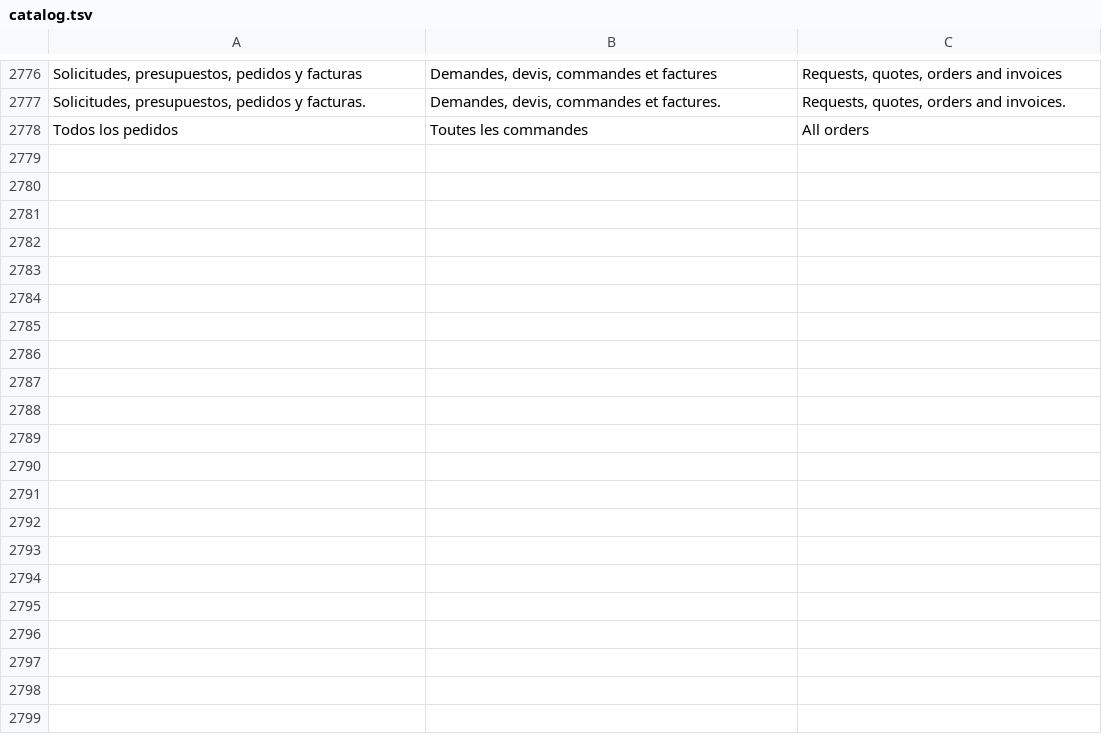
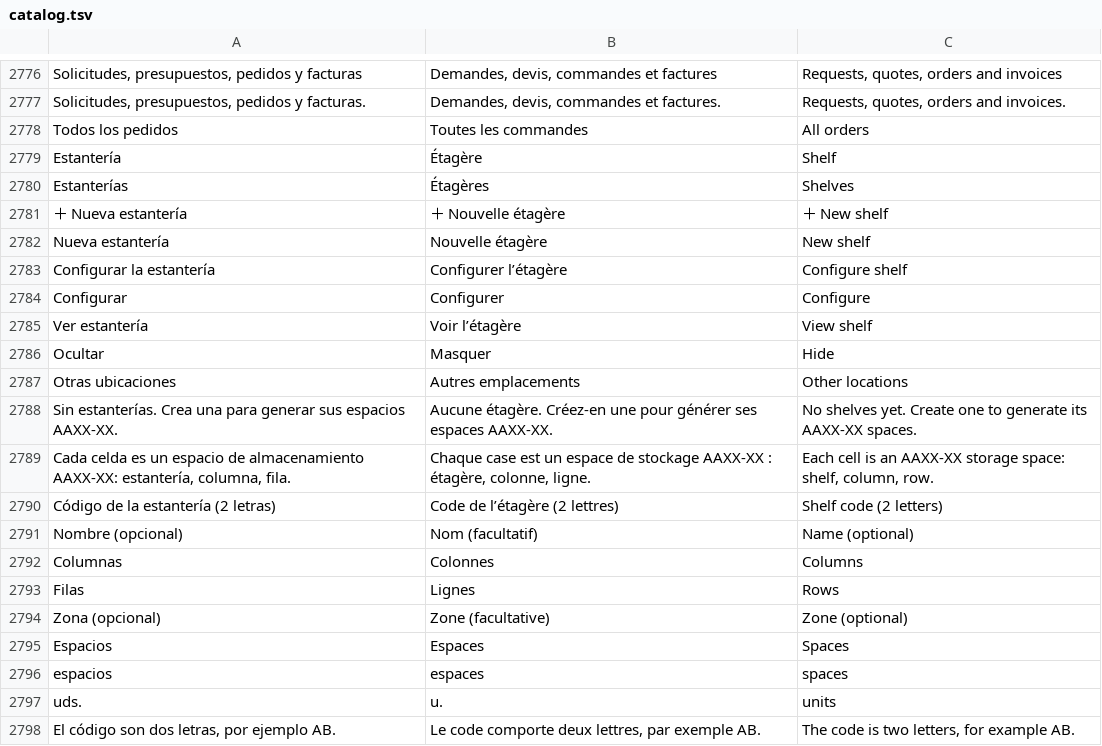
Before and after one commit to lisciandraj/Pro-manager-Gama, a TSV file: locales/catalog.tsv, drawn as a sheet; only a part is shown, gaps mark what is left out; the diff covers the shown part only.

```diff
--- a/locales/catalog.tsv
+++ b/locales/catalog.tsv
@@ -2778 +2778,21 @@ Solicitudes, presupuestos, pedidos y facturas.	Demandes, devis, commandes et fac
 Todos los pedidos	Toutes les commandes	All orders
+Estantería	Étagère	Shelf
+Estanterías	Étagères	Shelves
+＋ Nueva estantería	＋ Nouvelle étagère	＋ New shelf
+Nueva estantería	Nouvelle étagère	New shelf
+Configurar la estantería	Configurer l’étagère	Configure shelf
+Configurar	Configurer	Configure
+Ver estantería	Voir l’étagère	View shelf
+Ocultar	Masquer	Hide
+Otras ubicaciones	Autres emplacements	Other locations
+Sin estanterías. Crea una para generar sus espacios AAXX-XX.	Aucune étagère. Créez-en une pour générer ses espaces AAXX-XX.	No shelves yet. Create one to generate its AAXX-XX spaces.
+Cada celda es un espacio de almacenamiento AAXX-XX: estantería, columna, fila.	Chaque case est un espace de stockage AAXX-XX : étagère, colonne, ligne.	Each cell is an AAXX-XX storage space: shelf, column, row.
+Código de la estantería (2 letras)	Code de l’étagère (2 lettres)	Shelf code (2 letters)
+Nombre (opcional)	Nom (facultatif)	Name (optional)
+Columnas	Colonnes	Columns
+Filas	Lignes	Rows
+Zona (opcional)	Zone (facultative)	Zone (optional)
+Espacios	Espaces	Spaces
+espacios	espaces	spaces
+uds.	u.	units
+El código son dos letras, por ejemplo AB.	Le code comporte deux lettres, par exemple AB.	The code is two letters, for example AB.
```
Also changed, not shown: 15 added rows elsewhere in this file, 12 other files.
